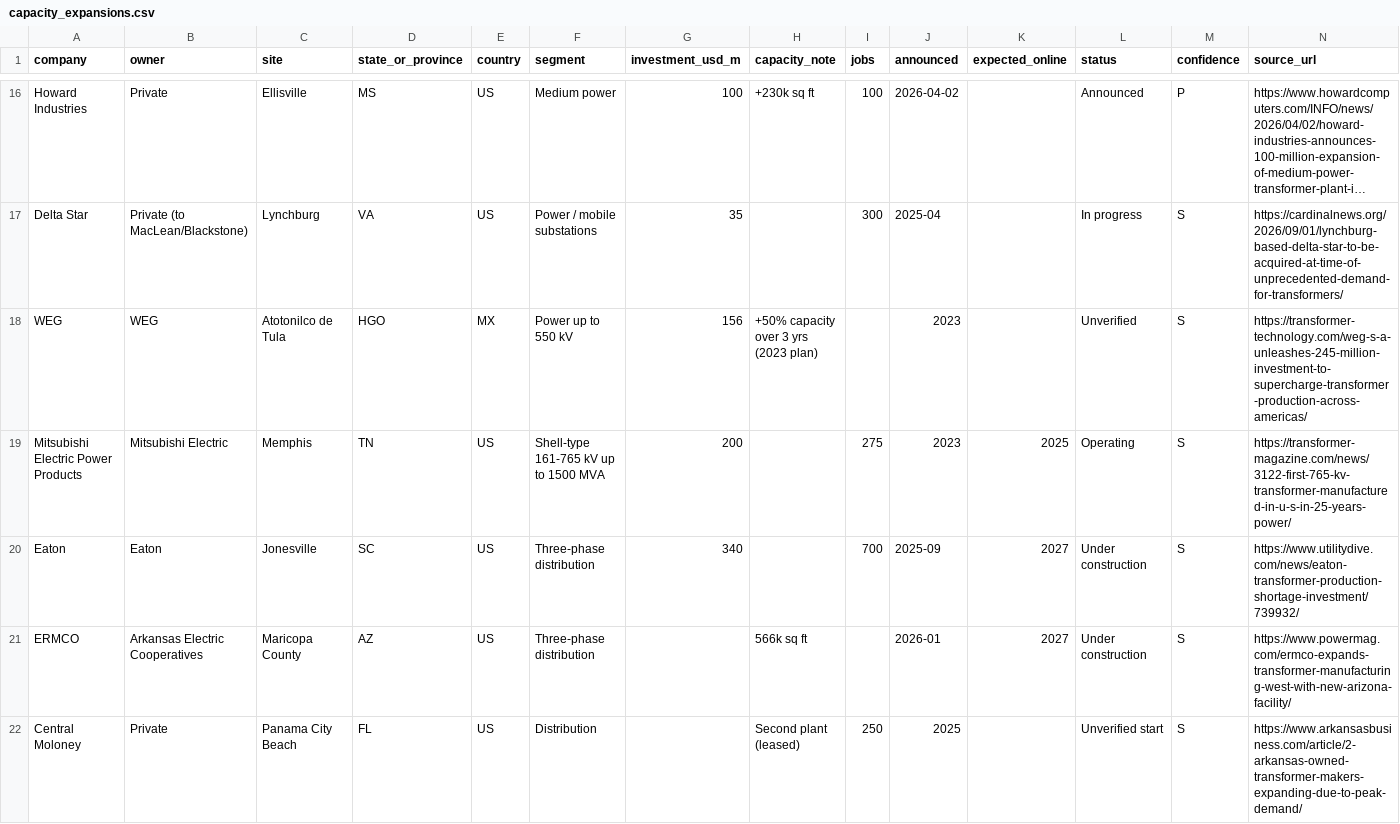
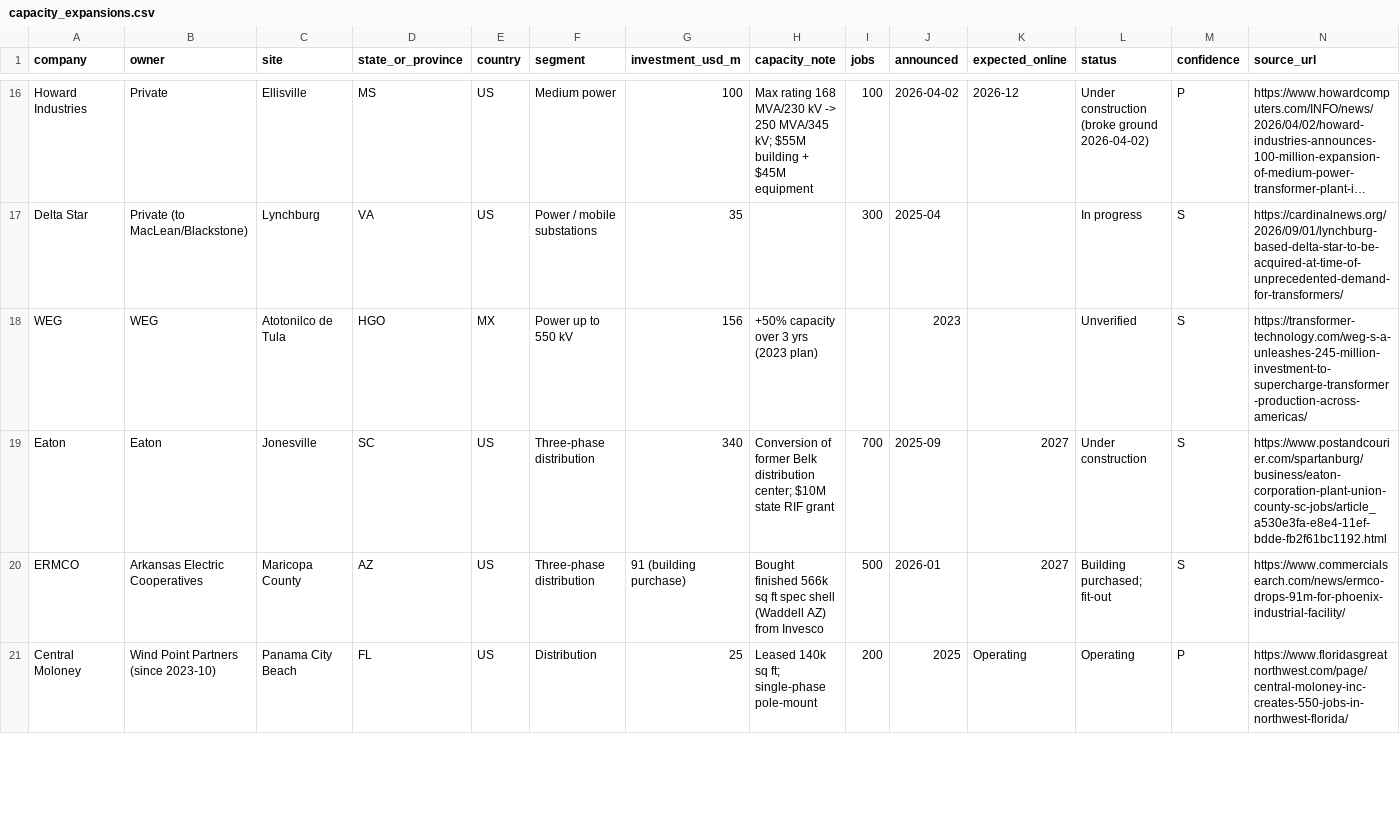
Before and after one commit to abotzer/claude-shit, a CSV file: transformer-market/data/capacity_expansions.csv, drawn as a sheet; only a part is shown, gaps mark what is left out; long unchanged cells end in …; removed rows and columns are numbered as before the commit, all else as after; the diff covers the shown part only; the diff names each change by its address in the sheet, - before the commit and + after, or states it on an @@ line.

```diff
--- a/transformer-market/data/capacity_expansions.csv
+++ b/transformer-market/data/capacity_expansions.csv
-H16 (capacity_note): +230k sq ft
+H16 (capacity_note): Max rating 168 MVA/230 kV -> 250 MVA/345 kV; $55M building + $45M equipment
-K16 (expected_online): (empty)
+K16 (expected_online): 2026-12
-L16 (status): Announced
+L16 (status): Under construction (broke ground 2026-04-02)
-row 19: Mitsubishi Electric Power Products | Mitsubishi Electric | Memphis | TN | US | Shell-type 161-765 kV up to 1500 MVA | 200 |  | 275 | 2023 | 2025 | Operating | S | https://transformer-magazine.com/news/3122-first-765-kv-transformer-manufactured-in-u-s-in-25-years-power/
-H19 (capacity_note): (empty)
+H19 (capacity_note): Conversion of former Belk distribution center; $10M state RIF grant
-N19 (source_url): https://www.utilitydive.com/news/eaton-transformer-production-shortage-investment/739932/
+N19 (source_url): https://www.postandcourier.com/spartanburg/business/eaton-corporation-plant-union-county-sc-jobs/article_a530e3fa-e8e4-11ef-bdde-fb2f61bc1192.html
-G20 (investment_usd_m): (empty)
+G20 (investment_usd_m): 91 (building purchase)
-H20 (capacity_note): 566k sq ft
+H20 (capacity_note): Bought finished 566k sq ft spec shell (Waddell AZ) from Invesco
-I20 (jobs): (empty)
+I20 (jobs): 500
-L20 (status): Under construction
+L20 (status): Building purchased; fit-out
-N20 (source_url): https://www.powermag.com/ermco-expands-transformer-manufacturing-west-with-new-arizona-facility/
+N20 (source_url): https://www.commercialsearch.com/news/ermco-drops-91m-for-phoenix-industrial-facility/
-B21 (owner): Private
+B21 (owner): Wind Point Partners (since 2023-10)
-G21 (investment_usd_m): (empty)
+G21 (investment_usd_m): 25
-H21 (capacity_note): Second plant (leased)
+H21 (capacity_note): Leased 140k sq ft; single-phase pole-mount
-I21 (jobs): 250
+I21 (jobs): 200
-K21 (expected_online): (empty)
+K21 (expected_online): Operating
-L21 (status): Unverified start
+L21 (status): Operating
-M21 (confidence): S
+M21 (confidence): P
-N21 (source_url): https://www.arkansasbusiness.com/article/2-arkansas-owned-transformer-makers-expanding-due-to-peak-demand/
+N21 (source_url): https://www.floridasgreatnorthwest.com/page/central-moloney-inc-creates-550-jobs-in-northwest-florida/
```
Also changed, not shown: 3 added rows and 53 edited cells elsewhere in this file, transformer-market/data/deals.csv, transformer-market/data/indicators.csv, 8 other files.
